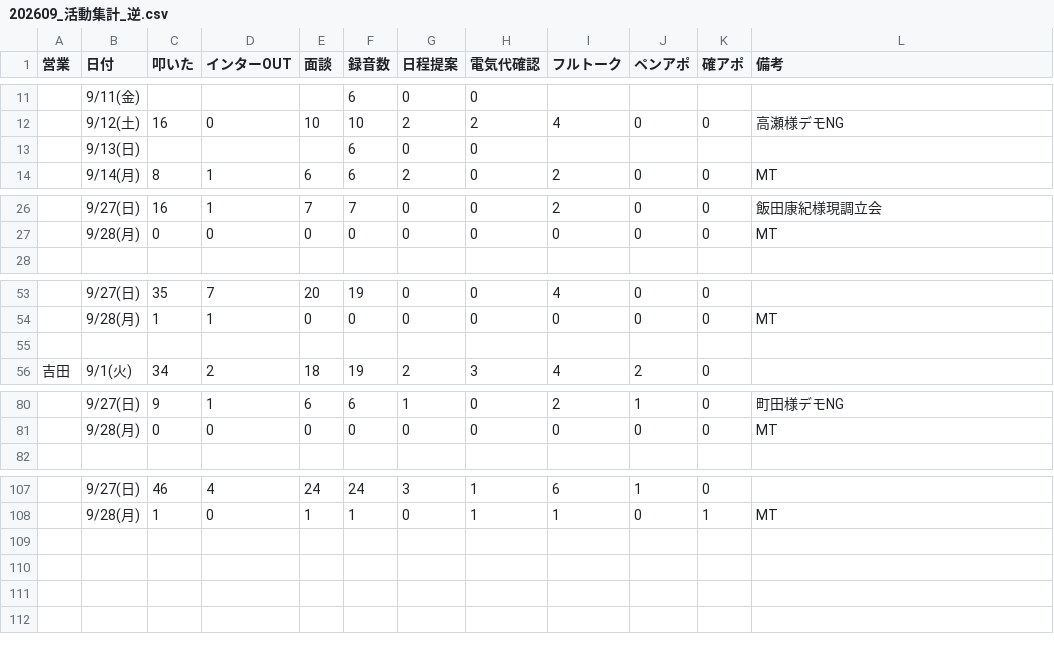
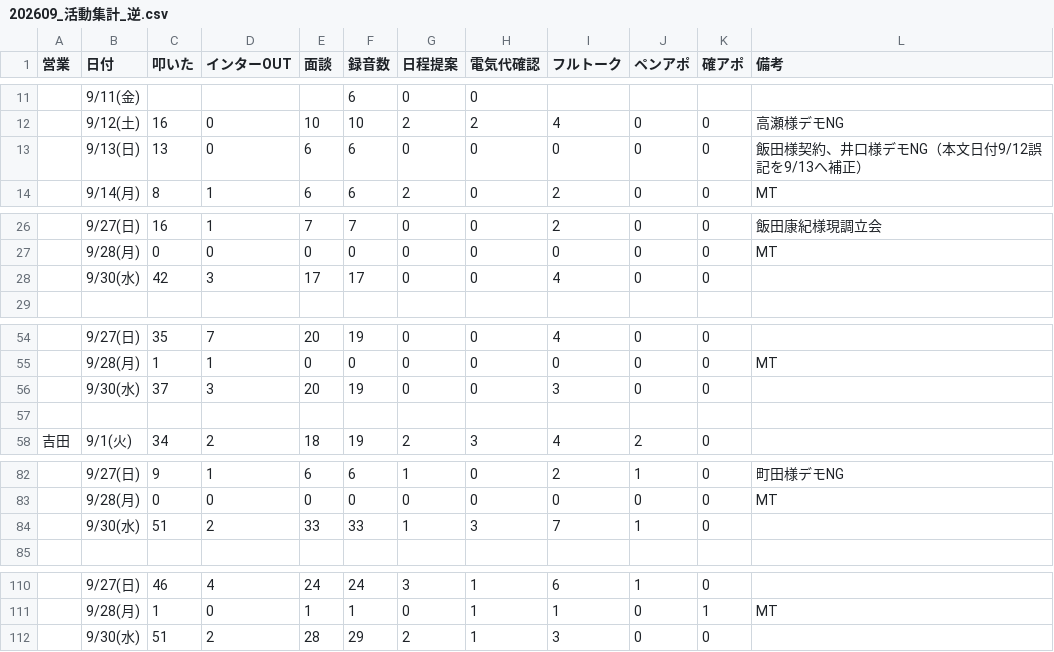
Before and after one commit to shuhei-mori/eiko-report, a CSV file: 202609_活動集計_逆.csv, drawn as a sheet; only a part is shown, gaps mark what is left out.

```diff
--- a/202609_活動集計_逆.csv
+++ b/202609_活動集計_逆.csv
@@ -12,3 +12,3 @@
 ,9/12(土),16,0,10,10,2,2,4,0,0,高瀬様デモNG
-,9/13(日),,,,6,0,0,,,,
+,9/13(日),13,0,6,6,0,0,0,0,0,飯田様契約、井口様デモNG（本文日付9/12誤記を9/13へ補正）
 ,9/14(月),8,1,6,6,2,0,2,0,0,MT
@@ -27,2 +27,3 @@
 ,9/28(月),0,0,0,0,0,0,0,0,0,MT
+,9/30(水),42,3,17,17,0,0,4,0,0,
 
@@ -54,2 +55,3 @@
 ,9/28(月),1,1,0,0,0,0,0,0,0,MT
+,9/30(水),37,3,20,19,0,0,3,0,0,
 
@@ -81,2 +83,3 @@
 ,9/28(月),0,0,0,0,0,0,0,0,0,MT
+,9/30(水),51,2,33,33,1,3,7,1,0,
 
@@ -108 +111,2 @@
 ,9/28(月),1,0,1,1,0,1,1,0,1,MT
+,9/30(水),51,2,28,29,2,1,3,0,0,
```
Also changed, not shown: 202609_活動集計.csv.
